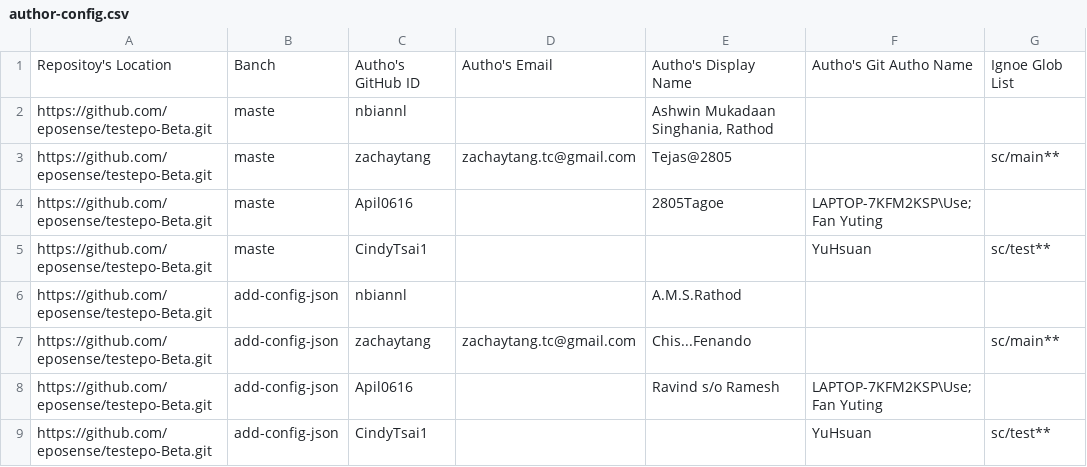
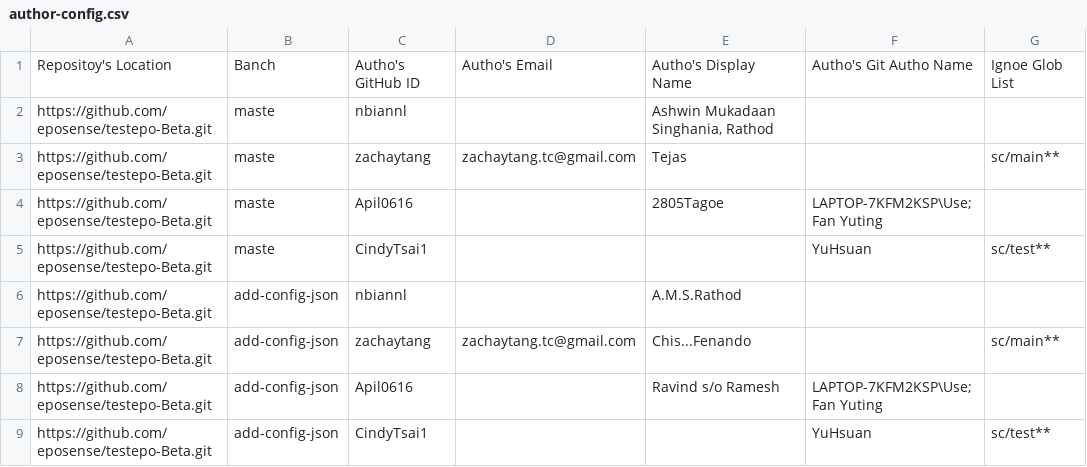
Before and after one commit to reposense/RepoSense, a CSV file: author-config.csv, drawn as a sheet.

```diff
--- a/author-config.csv
+++ b/author-config.csv
@@ -2,3 +2,3 @@ Repositoy's Location,Banch,Autho's GitHub ID,Autho's Email,Autho's Display Name,
 https://github.com/eposense/testepo-Beta.git,maste,nbiannl,,"Ashwin Mukadaan Singhania, Rathod",,
-https://github.com/eposense/testepo-Beta.git,maste,zachaytang,zachaytang.tc@gmail.com,Tejas@2805,,sc/main**
+https://github.com/eposense/testepo-Beta.git,maste,zachaytang,zachaytang.tc@gmail.com,Tejas,,sc/main**
 https://github.com/eposense/testepo-Beta.git,maste,Apil0616,,2805Tagoe,LAPTOP-7KFM2KSP\Use;Fan Yuting,
```
Also changed, not shown: src/systemtest/resources/author-config.csv.
